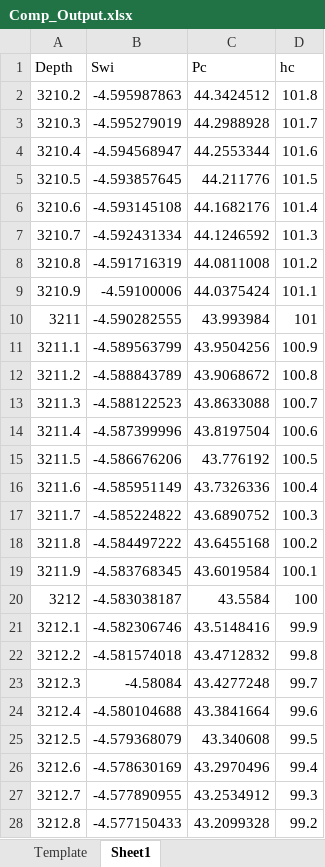
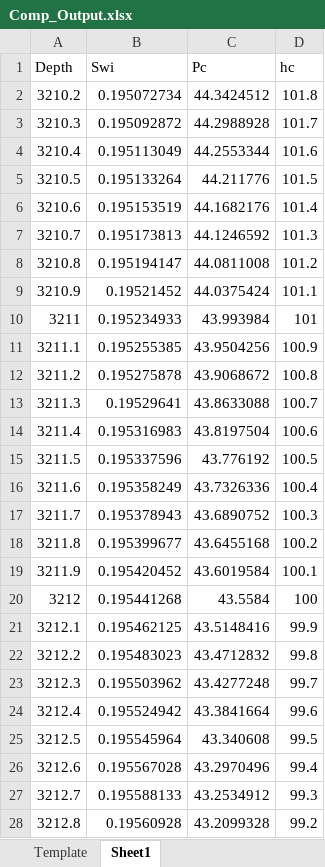
Before and after one commit to masoud1719/Work, an Excel workbook: Work/template/Comp_Output.xlsx, sheet Sheet1, drawn as a sheet; only a part is shown; values as stored, in another font and other column widths than the file's, no borders; table styles not drawn; the diff covers the shown part only; the diff names each change by its address in the sheet, - before the commit and + after, or states it on an @@ line.

```diff
--- a/Work/template/Comp_Output.xlsx (sheet Sheet1)
+++ b/Work/template/Comp_Output.xlsx (sheet Sheet1)
-B2 (Swi): -4.595987863
+B2 (Swi): 0.195072734
-B3 (Swi): -4.595279019
+B3 (Swi): 0.195092872
-B4 (Swi): -4.594568947
+B4 (Swi): 0.195113049
-B5 (Swi): -4.593857645
+B5 (Swi): 0.195133264
-B6 (Swi): -4.593145108
+B6 (Swi): 0.195153519
-B7 (Swi): -4.592431334
+B7 (Swi): 0.195173813
-B8 (Swi): -4.591716319
+B8 (Swi): 0.195194147
-B9 (Swi): -4.59100006
+B9 (Swi): 0.19521452
-B10 (Swi): -4.590282555
+B10 (Swi): 0.195234933
-B11 (Swi): -4.589563799
+B11 (Swi): 0.195255385
-B12 (Swi): -4.588843789
+B12 (Swi): 0.195275878
-B13 (Swi): -4.588122523
+B13 (Swi): 0.19529641
-B14 (Swi): -4.587399996
+B14 (Swi): 0.195316983
-B15 (Swi): -4.586676206
+B15 (Swi): 0.195337596
-B16 (Swi): -4.585951149
+B16 (Swi): 0.195358249
-B17 (Swi): -4.585224822
+B17 (Swi): 0.195378943
-B18 (Swi): -4.584497222
+B18 (Swi): 0.195399677
-B19 (Swi): -4.583768345
+B19 (Swi): 0.195420452
-B20 (Swi): -4.583038187
+B20 (Swi): 0.195441268
-B21 (Swi): -4.582306746
+B21 (Swi): 0.195462125
-B22 (Swi): -4.581574018
+B22 (Swi): 0.195483023
-B23 (Swi): -4.58084
+B23 (Swi): 0.195503962
-B24 (Swi): -4.580104688
+B24 (Swi): 0.195524942
-B25 (Swi): -4.579368079
+B25 (Swi): 0.195545964
-B26 (Swi): -4.578630169
+B26 (Swi): 0.195567028
-B27 (Swi): -4.577890955
+B27 (Swi): 0.195588133
-B28 (Swi): -4.577150433
+B28 (Swi): 0.19560928
```
Also changed, not shown: 1582 edited cells elsewhere in this sheet, 4 other files.
